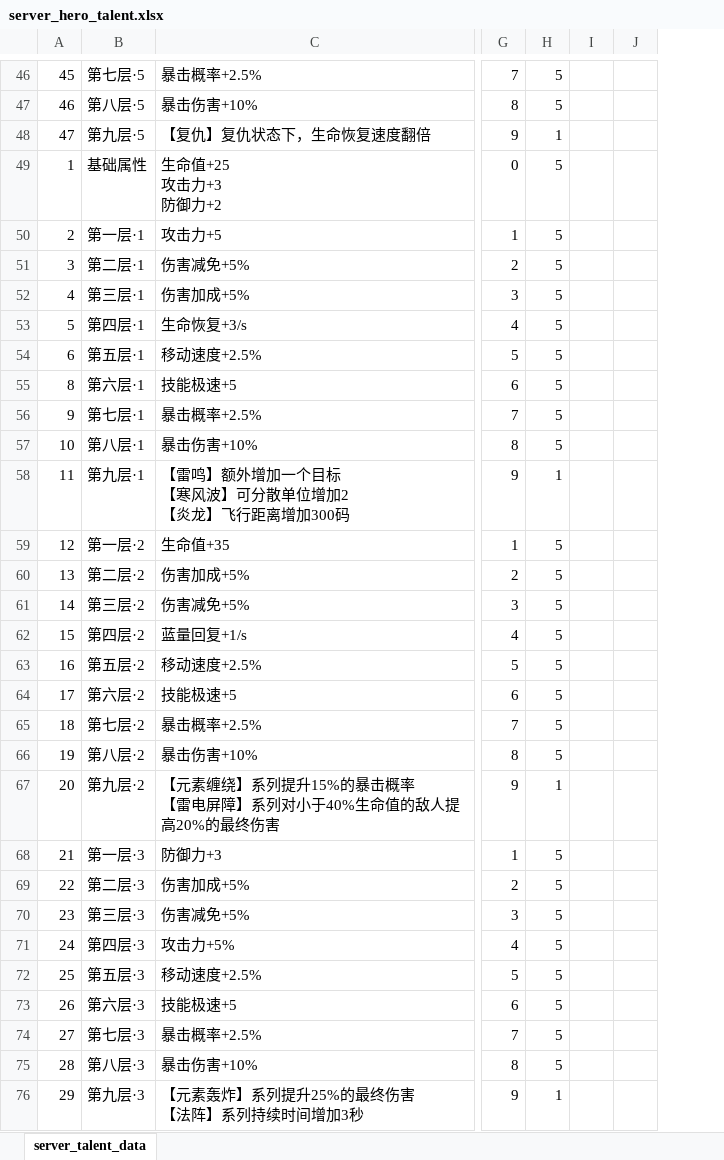
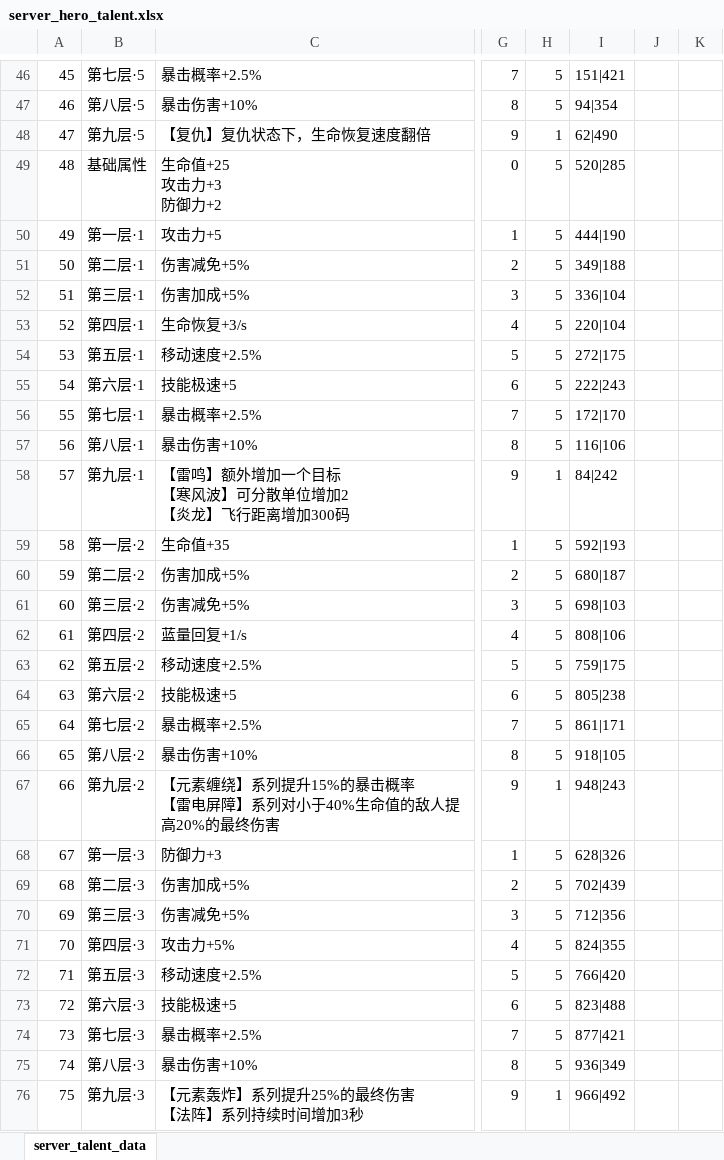
Before and after one commit to YPYT1/nobody, an Excel workbook: excels/config/server/hero/server_hero_talent.xlsx, sheet server_talent_data, drawn as a sheet; only a part is shown, gaps mark what is left out; values as stored, in another font and other column widths than the file's, no cell formats; conditional formats not drawn; the diff covers the shown part only; the diff names each change by its address in the sheet, - before the commit and + after, or states it on an @@ line.

Commit message:
天赋树结构

```diff
--- a/excels/config/server/hero/server_hero_talent.xlsx (sheet server_talent_data)
+++ b/excels/config/server/hero/server_hero_talent.xlsx (sheet server_talent_data)
+column I, rows 46-76: 151|421 | 94|354 | 62|490 | 520|285 | 444|190 | 349|188 | 336|104 | 220|104 | 272|175 | 222|243 | 172|170 | 116|106 | 84|242 | 592|193 | 680|187 | 698|103 | 808|106 | 759|175 | 805|238 | 861|171 | 918|105 | 948|243 | 628|326 | 702|439 | 712|356 | 824|355 | 766|420 | 823|488 | 877|421 | 936|349 | 966|492
-A49: 1
+A49: 48
-A50: 2
+A50: 49
-A51: 3
+A51: 50
-A52: 4
+A52: 51
-A53: 5
+A53: 52
-A54: 6
+A54: 53
-A55: 8
+A55: 54
-A56: 9
+A56: 55
-A57: 10
+A57: 56
-A58: 11
+A58: 57
-A59: 12
+A59: 58
-A60: 13
+A60: 59
-A61: 14
+A61: 60
-A62: 15
+A62: 61
-A63: 16
+A63: 62
-A64: 17
+A64: 63
-A65: 18
+A65: 64
-A66: 19
+A66: 65
-A67: 20
+A67: 66
-A68: 21
+A68: 67
-A69: 22
+A69: 68
-A70: 23
+A70: 69
-A71: 24
+A71: 70
-A72: 25
+A72: 71
-A73: 26
+A73: 72
-A74: 27
+A74: 73
-A75: 28
+A75: 74
-A76: 29
+A76: 75
```
Also changed, not shown: 18 edited cells elsewhere in this sheet, cell formats.
